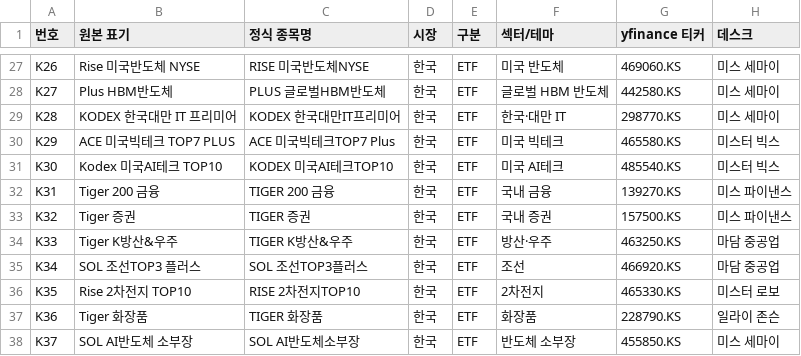
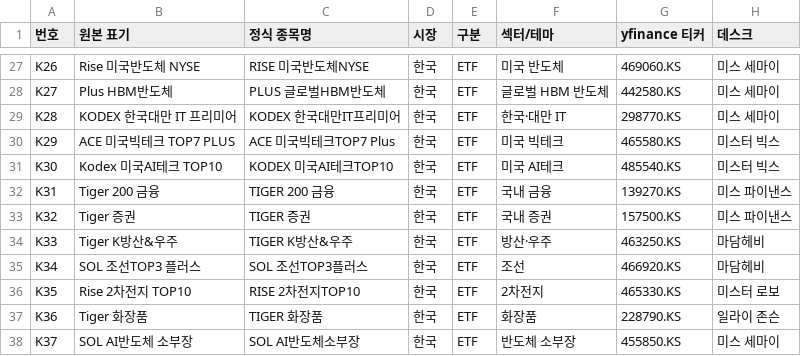
Before and after one commit to Seung-Wook-Lee/colloquium-collect, a CSV file: app/portfolio_map.csv, drawn as a sheet; only a part is shown, gaps mark what is left out; the diff covers the shown part only.

```diff
--- a/app/portfolio_map.csv
+++ b/app/portfolio_map.csv
@@ -33,4 +33,4 @@ K31,Tiger 200 금융,TIGER 200 금융,한국,ETF,국내 금융,139270.KS,미스
 K32,Tiger 증권,TIGER 증권,한국,ETF,국내 증권,157500.KS,미스 파이낸스
-K33,Tiger K방산&우주,TIGER K방산&우주,한국,ETF,방산·우주,463250.KS,마담 중공업
-K34,SOL 조선TOP3 플러스,SOL 조선TOP3플러스,한국,ETF,조선,466920.KS,마담 중공업
+K33,Tiger K방산&우주,TIGER K방산&우주,한국,ETF,방산·우주,463250.KS,마담헤비
+K34,SOL 조선TOP3 플러스,SOL 조선TOP3플러스,한국,ETF,조선,466920.KS,마담헤비
 K35,Rise 2차전지 TOP10,RISE 2차전지TOP10,한국,ETF,2차전지,465330.KS,미스터 로보
```
Also changed, not shown: 11 edited cells elsewhere in this file.
